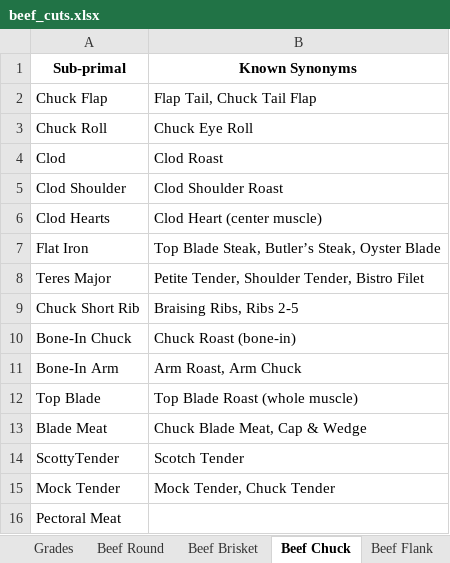
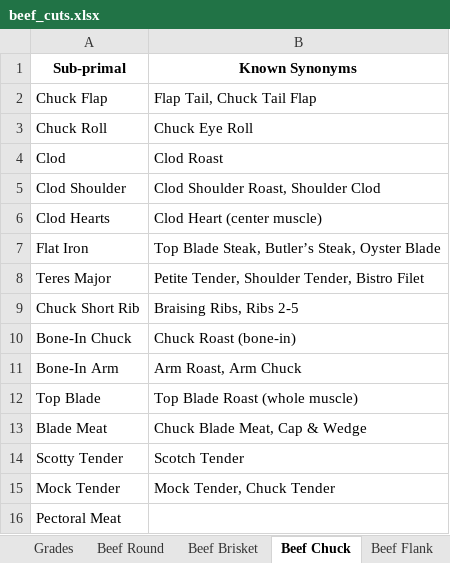
Before and after one commit to billenewman4/Cluster_AI, an Excel workbook: data/incoming/beef_cuts.xlsx, sheet Beef Chuck, drawn as a sheet; values as stored, in another font and other column widths than the file's, no borders; the diff names each change by its address in the sheet, - before the commit and + after, or states it on an @@ line.

```diff
--- a/data/incoming/beef_cuts.xlsx (sheet Beef Chuck)
+++ b/data/incoming/beef_cuts.xlsx (sheet Beef Chuck)
-B5 (Known Synonyms): Clod Shoulder Roast
+B5 (Known Synonyms): Clod Shoulder Roast, Shoulder Clod
-A14 (Sub-primal): ScottyTender
+A14 (Sub-primal): Scotty Tender
```
Also changed, not shown: sheet Grades, 35 other files.
